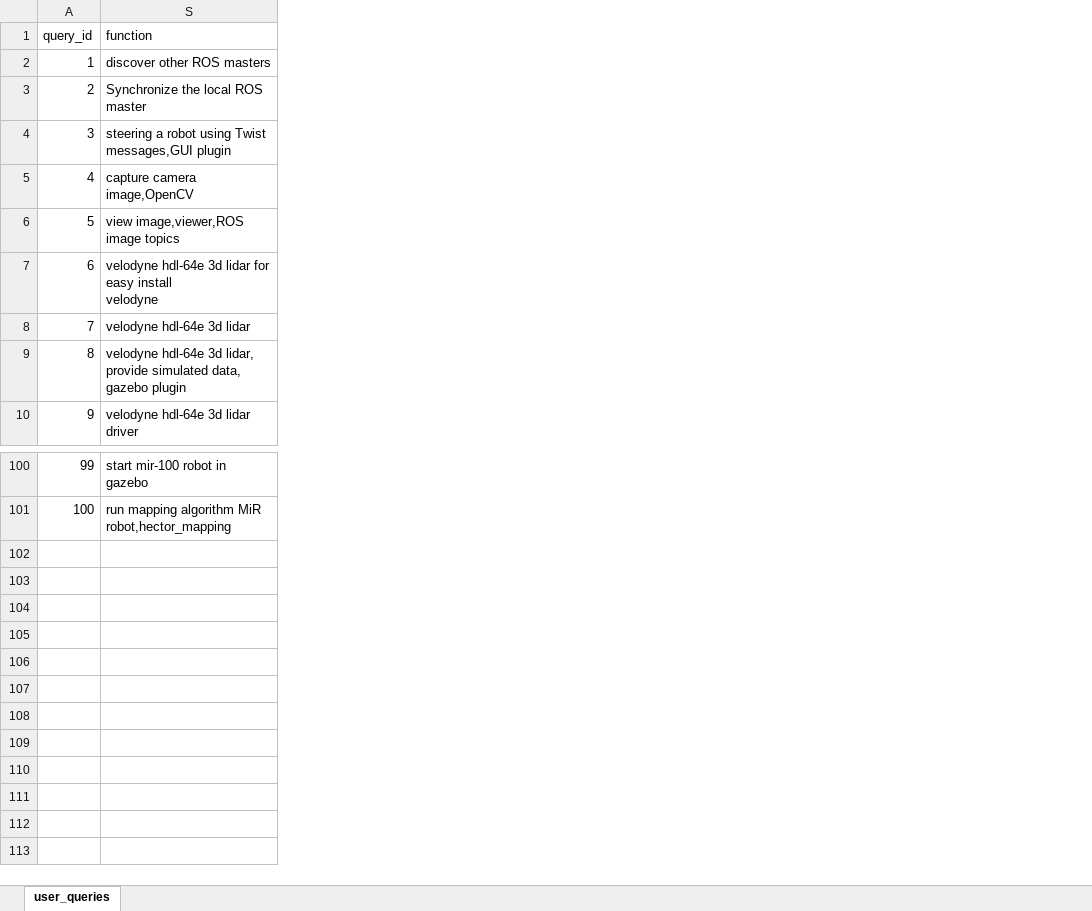
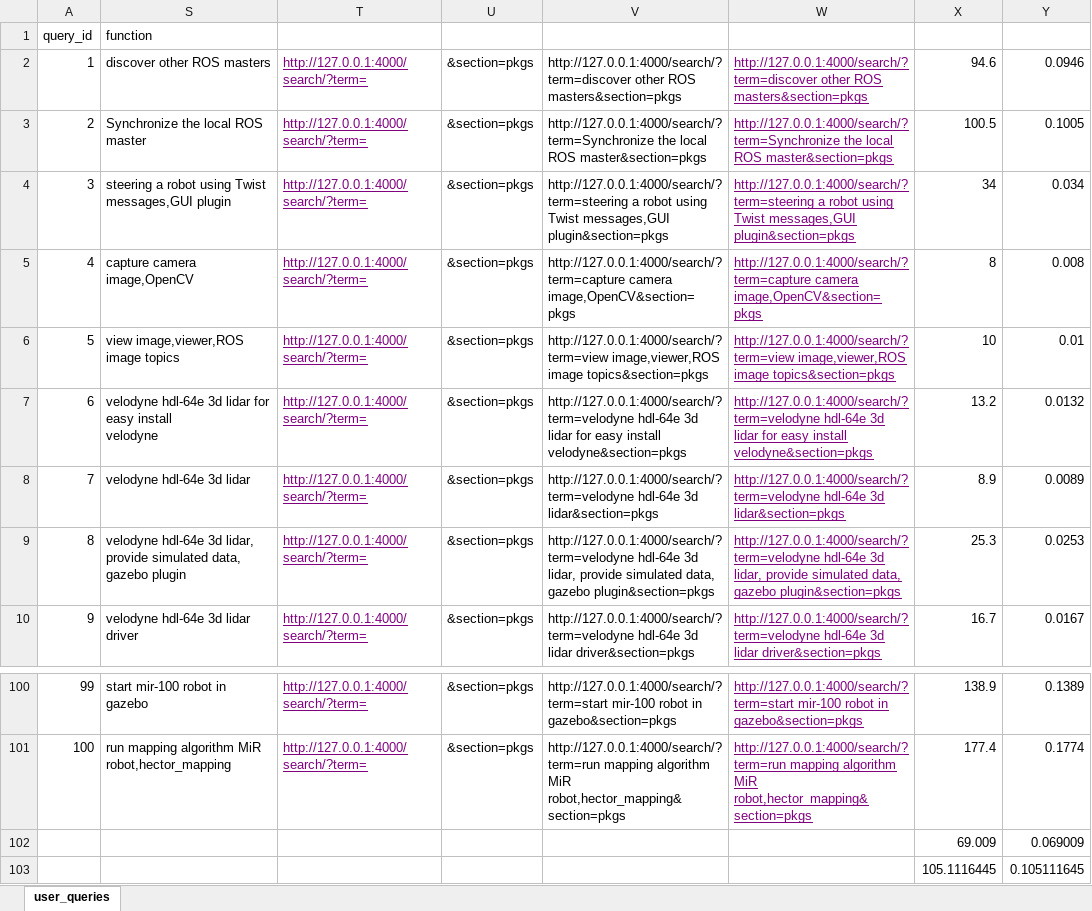
Before and after one commit to iwangshuo/RPKG, an Excel workbook: pkg_recommendation/rosindex/user_queries_rosindex.xlsx, sheet user_queries, drawn as a sheet; only a part is shown, gaps mark what is left out; values as stored, in another font and other column widths than the file's, no borders; ↵ is a line break in a cell; the diff names each change by its address in the sheet, - before the commit and + after, or states it on an @@ line.

Commit message:
evaluate chatgpt, rosindex and github in search time

```diff
--- a/pkg_recommendation/rosindex/user_queries_rosindex.xlsx (sheet user_queries)
+++ b/pkg_recommendation/rosindex/user_queries_rosindex.xlsx (sheet user_queries)
+column T, rows 2-10: all http://127.0.0.1:4000/search/?term=; rows 100-101: http://127.0.0.1:4000/search/?term= | http://127.0.0.1:4000/search/?term=
+column U, rows 2-10: all &section=pkgs; rows 100-101: &section=pkgs | &section=pkgs
+column V, rows 2-10: http://127.0.0.1:4000/search/?term=discover other ROS masters&section=pkgs | http://127.0.0.1:4000/search/?term=Synchronize the local ROS master&section=pkgs | http://127.0.0.1:4000/search/?term=steering a robot using Twist messages,GUI plugin&section=pkgs | http://127.0.0.1:4000/search/?term=capture camera image,OpenCV&section=pkgs | http://127.0.0.1:4000/search/?term=view image,viewer,ROS image topics&section=pkgs | http://127.0.0.1:4000/search/?term=velodyne hdl-64e 3d lidar for easy install ↵ velodyne&section=pkgs | http://127.0.0.1:4000/search/?term=velodyne hdl-64e 3d lidar&section=pkgs | http://127.0.0.1:4000/search/?term=velodyne hdl-64e 3d lidar, provide simulated data, gazebo plugin&section=pkgs | http://127.0.0.1:4000/search/?term=velodyne hdl-64e 3d lidar driver&section=pkgs; rows 100-101: http://127.0.0.1:4000/search/?term=start mir-100 robot in gazebo&section=pkgs | http://127.0.0.1:4000/search/?term=run mapping algorithm MiR robot,hector_mapping&section=pkgs
+column W, rows 2-10: http://127.0.0.1:4000/search/?term=discover other ROS masters&section=pkgs | http://127.0.0.1:4000/search/?term=Synchronize the local ROS master&section=pkgs | http://127.0.0.1:4000/search/?term=steering a robot using Twist messages,GUI plugin&section=pkgs | http://127.0.0.1:4000/search/?term=capture camera image,OpenCV&section=pkgs | http://127.0.0.1:4000/search/?term=view image,viewer,ROS image topics&section=pkgs | http://127.0.0.1:4000/search/?term=velodyne hdl-64e 3d lidar for easy install velodyne&section=pkgs | http://127.0.0.1:4000/search/?term=velodyne hdl-64e 3d lidar&section=pkgs | http://127.0.0.1:4000/search/?term=velodyne hdl-64e 3d lidar, provide simulated data, gazebo plugin&section=pkgs | http://127.0.0.1:4000/search/?term=velodyne hdl-64e 3d lidar driver&section=pkgs; rows 100-101: http://127.0.0.1:4000/search/?term=start mir-100 robot in gazebo&section=pkgs | http://127.0.0.1:4000/search/?term=run mapping algorithm MiR robot,hector_mapping&section=pkgs
+column X, rows 2-10: 94.6 | 100.5 | 34 | 8 | 10 | 13.2 | 8.9 | 25.3 | 16.7; rows 100-101: 138.9 | 177.4
+column Y, rows 2-10: 0.0946 | 0.1005 | 0.034 | 0.008 | 0.01 | 0.0132 | 0.0089 | 0.0253 | 0.0167; rows 100-101: 0.1389 | 0.1774
+row 102:  |  |  |  |  |  | 69.009 | 0.069009
+row 103:  |  |  |  |  |  | 105.1116445 | 0.105111645
```
Also changed, not shown: 8 other files.
